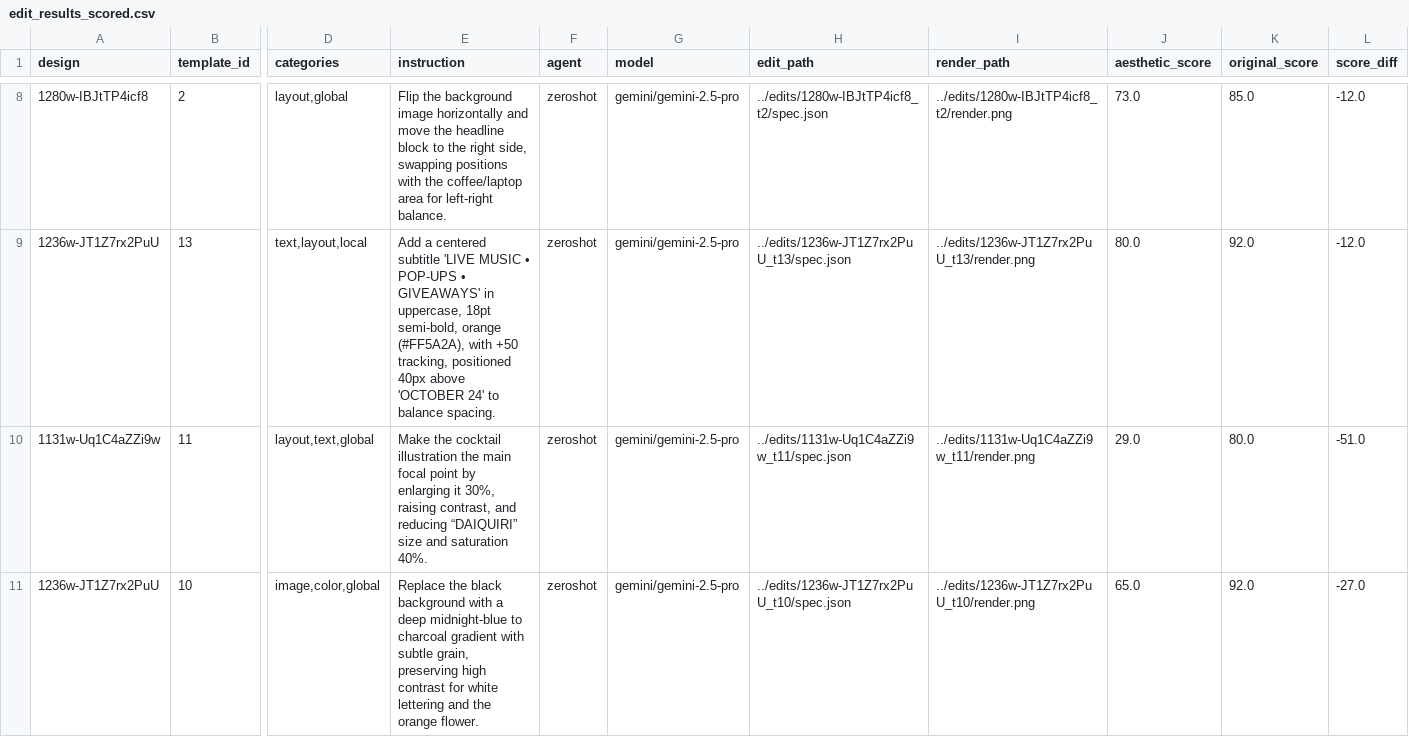
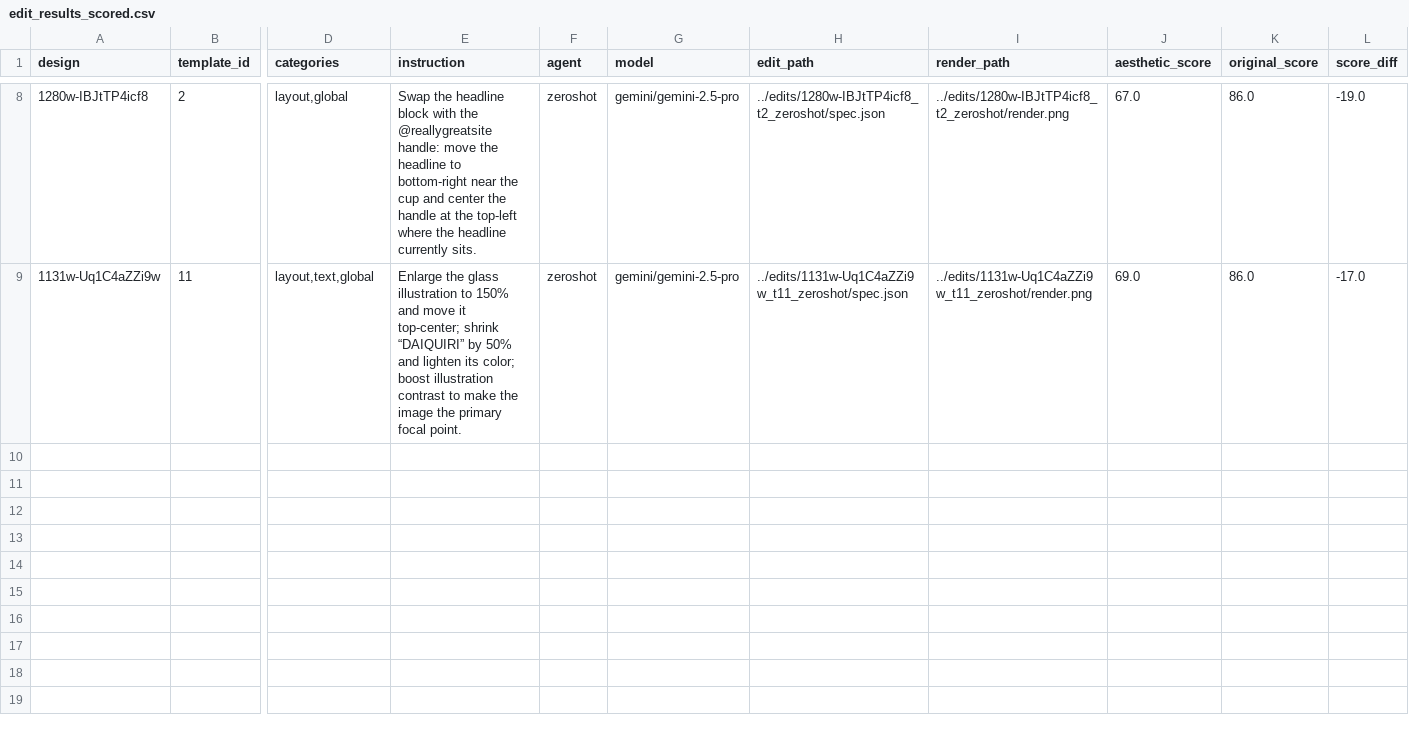
Before and after one commit to DaveFerBear/reconstruction-research, a CSV file: notebooks/edit_results_scored.csv, drawn as a sheet; only a part is shown, gaps mark what is left out; removed rows and columns are numbered as before the commit, all else as after; rows hold the shown columns only; the diff covers the shown part only; the diff names each change by its address in the sheet, - before the commit and + after, or states it on an @@ line.

Commit message:
fix agent render bug

```diff
--- a/notebooks/edit_results_scored.csv
+++ b/notebooks/edit_results_scored.csv
-E8 (instruction): Flip the background image horizontally and move the headline block to the right side, swapping positions with the coffee/laptop area for left-right balance.
+E8 (instruction): Swap the headline block with the @reallygreatsite handle: move the headline to bottom-right near the cup and center the handle at the top-left where the headline currently sits.
-H8 (edit_path): ../edits/1280w-IBJtTP4icf8_t2/spec.json
+H8 (edit_path): ../edits/1280w-IBJtTP4icf8_t2_zeroshot/spec.json
-I8 (render_path): ../edits/1280w-IBJtTP4icf8_t2/render.png
+I8 (render_path): ../edits/1280w-IBJtTP4icf8_t2_zeroshot/render.png
-J8 (aesthetic_score): 73.0
+J8 (aesthetic_score): 67.0
-K8 (original_score): 85.0
+K8 (original_score): 86.0
-L8 (score_diff): -12.0
+L8 (score_diff): -19.0
-row 9: 1236w-JT1Z7rx2PuU | 13 | text,layout,local | Add a centered subtitle 'LIVE MUSIC • POP-UPS • GIVEAWAYS' in uppercase, 18pt semi-bold, orange (#FF5A2A), with +50 tracking, positioned 40px above 'OCTOBER 24' to balance spacing. | zeroshot | gemini/gemini-2.5-pro | ../edits/1236w-JT1Z7rx2PuU_t13/spec.json | ../edits/1236w-JT1Z7rx2PuU_t13/render.png | 80.0 | 92.0 | -12.0
-E9 (instruction): Make the cocktail illustration the main focal point by enlarging it 30%, raising contrast, and reducing “DAIQUIRI” size and saturation 40%.
+E9 (instruction): Enlarge the glass illustration to 150% and move it top-center; shrink “DAIQUIRI” by 50% and lighten its color; boost illustration contrast to make the image the primary focal point.
-H9 (edit_path): ../edits/1131w-Uq1C4aZZi9w_t11/spec.json
+H9 (edit_path): ../edits/1131w-Uq1C4aZZi9w_t11_zeroshot/spec.json
-I9 (render_path): ../edits/1131w-Uq1C4aZZi9w_t11/render.png
+I9 (render_path): ../edits/1131w-Uq1C4aZZi9w_t11_zeroshot/render.png
-J9 (aesthetic_score): 29.0
+J9 (aesthetic_score): 69.0
-K9 (original_score): 80.0
+K9 (original_score): 86.0
-L9 (score_diff): -51.0
+L9 (score_diff): -17.0
-row 11: 1236w-JT1Z7rx2PuU | 10 | image,color,global | Replace the black background with a deep midnight-blue to charcoal gradient with subtle grain, preserving high contrast for white lettering and the orange flower. | zeroshot | gemini/gemini-2.5-pro | ../edits/1236w-JT1Z7rx2PuU_t10/spec.json | ../edits/1236w-JT1Z7rx2PuU_t10/render.png | 65.0 | 92.0 | -27.0
```
Also changed, not shown: 2 added rows, 2 removed rows and 24 edited cells elsewhere in this file, notebooks/edit_results.csv, 5 other files.
